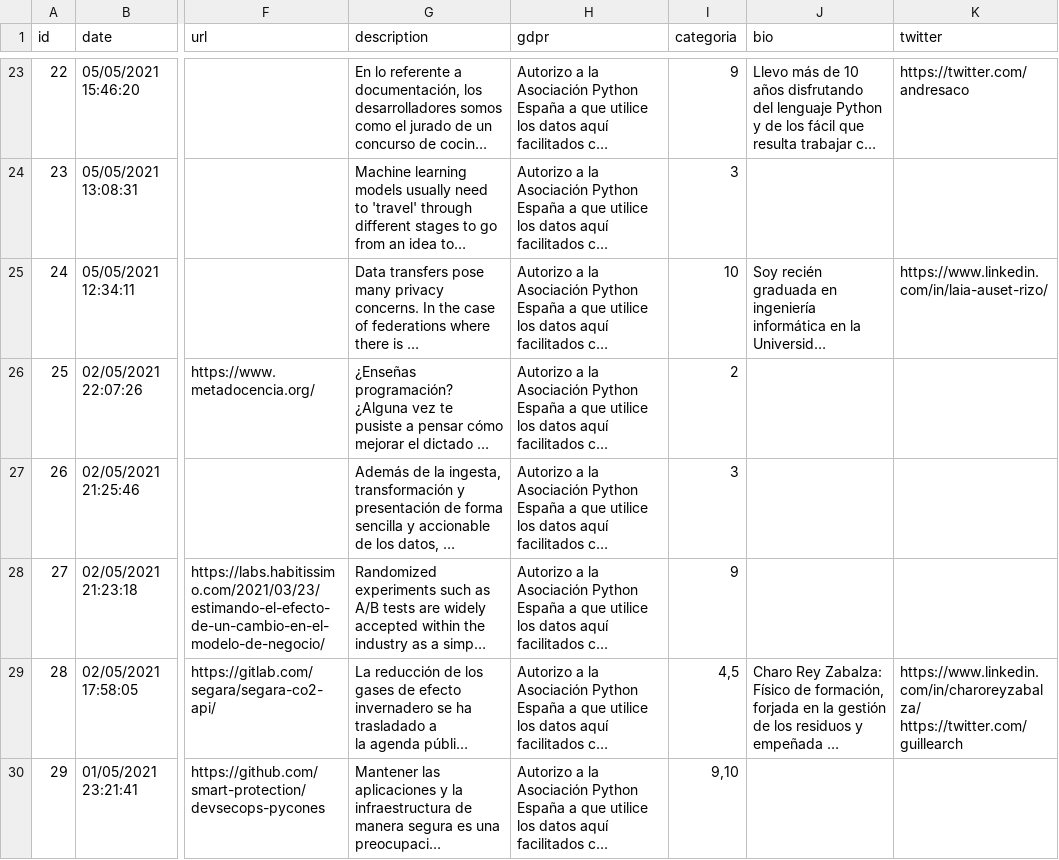
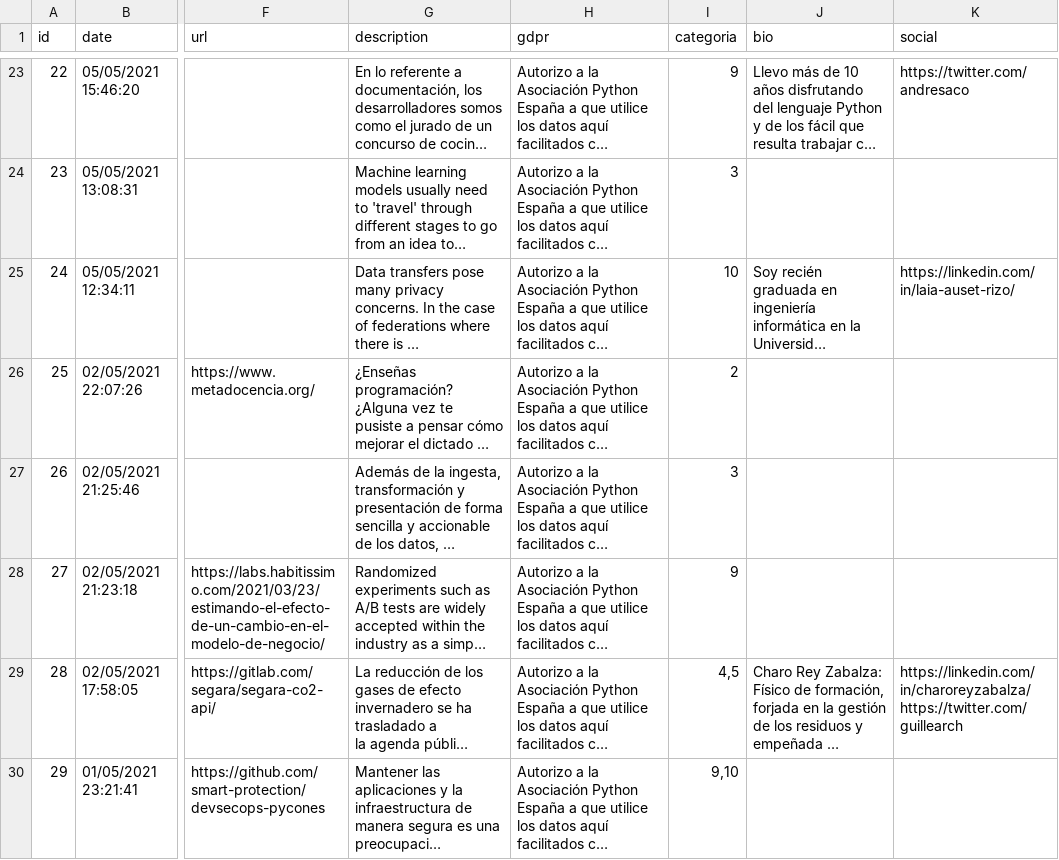
Before and after one commit to python-spain/pycones2021-web, a CSV file: gen_programa/charlas.csv, drawn as a sheet; only a part is shown, gaps mark what is left out; long unchanged cells end in …; the diff covers the shown part only; the diff names each change by its address in the sheet, - before the commit and + after, or states it on an @@ line.

Commit message:
Reemplaza twitter por social (#75)
Para incluir casos en que no haya una cuenta twitter
y podamos usar linkedin o github

```diff
--- a/gen_programa/charlas.csv
+++ b/gen_programa/charlas.csv
-K1: twitter
+K1: social
-K25 (social): https://www.linkedin.com/in/laia-auset-rizo/
+K25 (social): https://linkedin.com/in/laia-auset-rizo/
-K29 (social): https://www.linkedin.com/in/charoreyzabalza/ https://twitter.com/guillearch
+K29 (social): https://linkedin.com/in/charoreyzabalza/ https://twitter.com/guillearch
```
Also changed, not shown: 4 edited cells elsewhere in this file, gen_programa/keynotes.csv, gen_programa/sponsors.csv, 4 other files.
